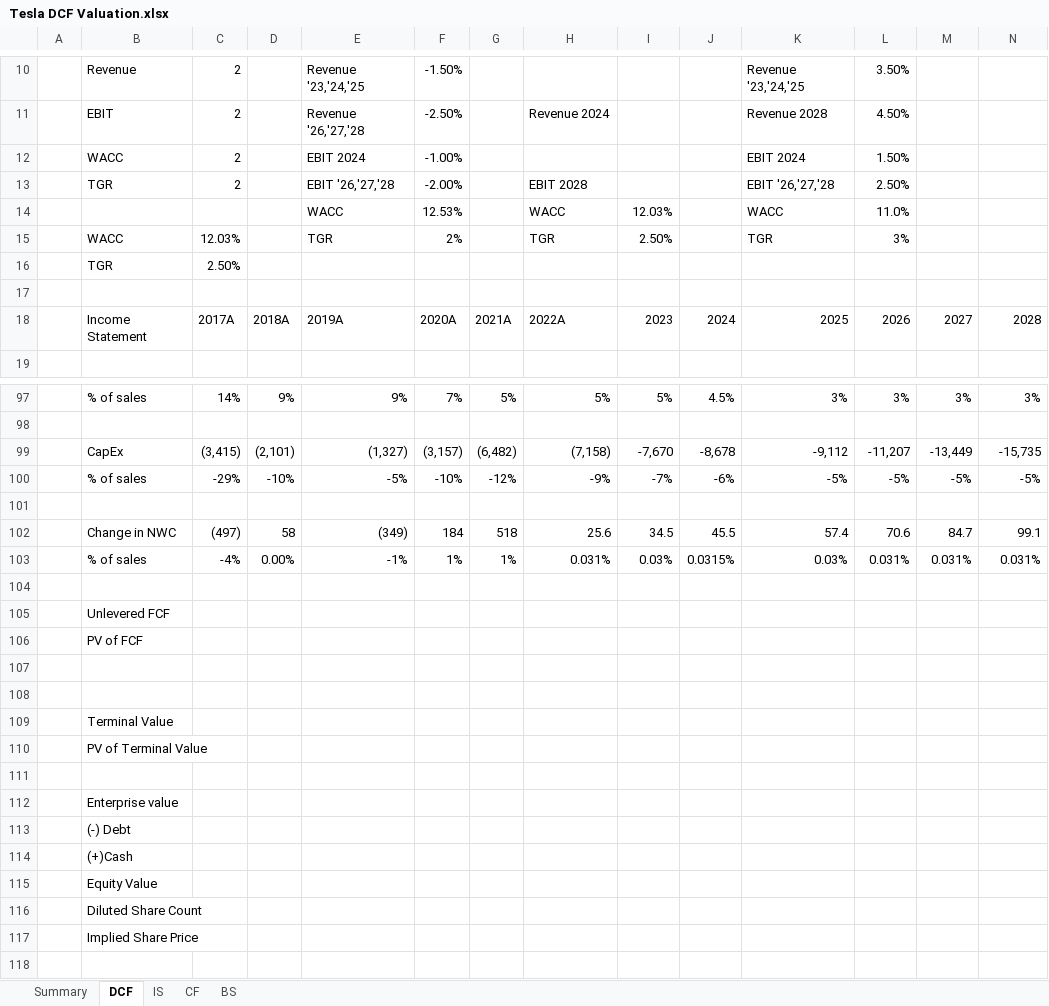
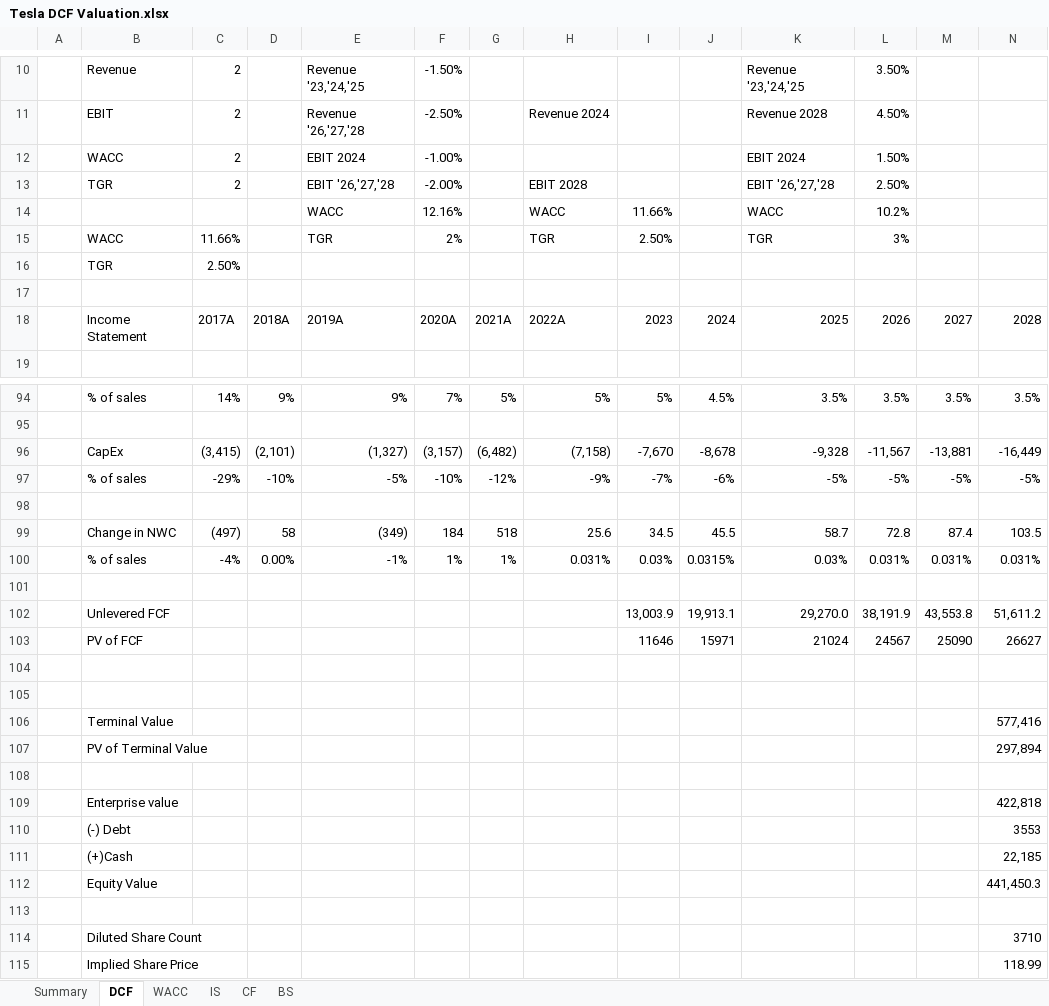
Before and after one commit to Ajith-Rajan-Moonattu/Tesla-DCF-Valuation, an Excel workbook: Tesla DCF Valuation.xlsx, sheet DCF, drawn as a sheet; only a part is shown, gaps mark what is left out; values as stored, in another font and other column widths than the file's, no cell formats; removed rows and columns are numbered as before the commit, all else as after; the diff covers the shown part only; the diff names each change by its address in the sheet, - before the commit and + after, or states it on an @@ line.

```diff
--- a/Tesla DCF Valuation.xlsx (sheet DCF)
+++ b/Tesla DCF Valuation.xlsx (sheet DCF)
+sheet tab: WACC
-F14: 12.53%
+F14: 12.16%
-I14: 12.03%
+I14: 11.66%
-L14: 11.0%
+L14: 10.2%
-C15: 12.03%
+C15: 11.66%
-K94: 3%
+K94: 3.5%
-L94: 3%
+L94: 3.5%
-M94: 3%
+M94: 3.5%
-N94: 3%
+N94: 3.5%
-K96: -9,112
+K96: -9,328
-L96: -11,207
+L96: -11,567
-M96: -13,449
+M96: -13,881
-N96: -15,735
+N96: -16,449
-K99: 57.4
+K99: 58.7
-L99: 70.6
+L99: 72.8
-M99: 84.7
+M99: 87.4
-N99: 99.1
+N99: 103.5
-row 105:  | Unlevered FCF
-row 106:  | PV of FCF
+row 102:  | Unlevered FCF |  |  |  |  |  |  | 13,003.9 | 19,913.1 | 29,270.0 | 38,191.9 | 43,553.8 | 51,611.2
+row 103:  | PV of FCF |  |  |  |  |  |  | 11646 | 15971 | 21024 | 24567 | 25090 | 26627
-N106: (empty)
+N106: 577,416
-N107: (empty)
+N107: 297,894
-N109: (empty)
+N109: 422,818
-N110: (empty)
+N110: 3553
-N111: (empty)
+N111: 22,185
-N112: (empty)
+N112: 441,450.3
-B113: Diluted Share Count
+B113: (empty)
-row 117:  | Implied Share Price
+row 114:  | Diluted Share Count |  |  |  |  |  |  |  |  |  |  |  | 3710
+row 115:  | Implied Share Price |  |  |  |  |  |  |  |  |  |  |  | 118.99
```
Also changed, not shown: 7 added rows, 10 removed rows and 128 edited cells elsewhere in this sheet, sheet Summary, sheet IS, cell formats, formulas that keep their value.
